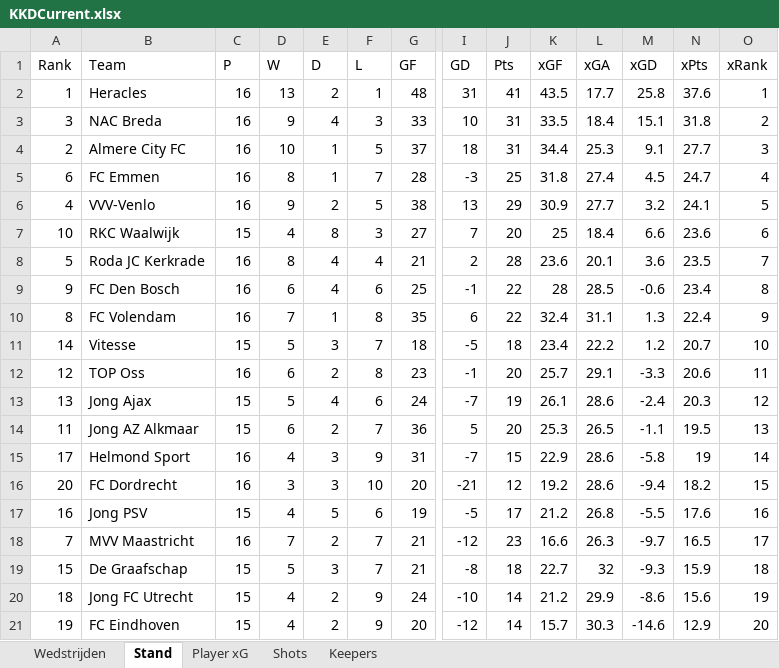
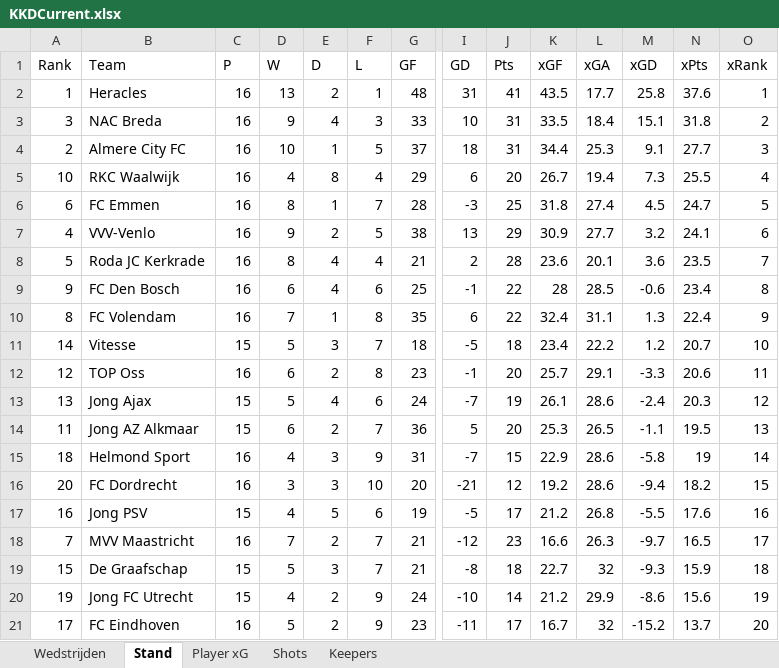
Before and after one commit to RobinKoetsier/plotrepo, an Excel workbook: data/KKDCurrent.xlsx, sheet Stand, drawn as a sheet; only a part is shown, gaps mark what is left out; values as stored, in another font and other column widths than the file's, no borders; removed rows and columns are numbered as before the commit, all else as after; rows hold the shown columns only; the diff names each change by its address in the sheet, - before the commit and + after, or states it on an @@ line.

```diff
--- a/data/KKDCurrent.xlsx (sheet Stand)
+++ b/data/KKDCurrent.xlsx (sheet Stand)
+row 5: 10 | RKC Waalwijk | 16 | 4 | 8 | 4 | 29 | 6 | 20 | 26.7 | 19.4 | 7.3 | 25.5 | 4
-O6 (xRank): 4
+O6 (xRank): 5
-O7 (xRank): 5
+O7 (xRank): 6
-row 7: 10 | RKC Waalwijk | 15 | 4 | 8 | 3 | 27 | 7 | 20 | 25 | 18.4 | 6.6 | 23.6 | 6
-A15 (Rank): 17
+A15 (Rank): 18
-A20 (Rank): 18
+A20 (Rank): 19
-row 21: 19 | FC Eindhoven | 15 | 4 | 2 | 9 | 20 | -12 | 14 | 15.7 | 30.3 | -14.6 | 12.9 | 20
+row 21: 17 | FC Eindhoven | 16 | 5 | 2 | 9 | 23 | -11 | 17 | 16.7 | 32 | -15.2 | 13.7 | 20
```
Also changed, not shown: sheet Shots, sheet Player xG, sheet Keepers, sheet Wedstrijden.
